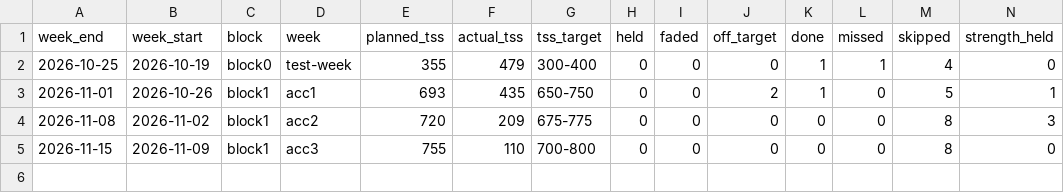
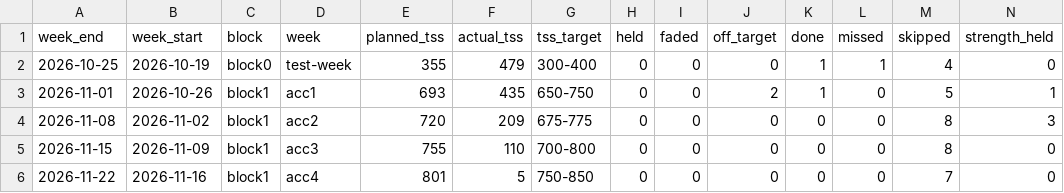
Before and after one commit to oisinm25/grinder-data, a CSV file: weekly.csv, drawn as a sheet; only a part is shown; rows hold the shown columns only; the diff names each change by its address in the sheet, - before the commit and + after, or states it on an @@ line.

```diff
--- a/weekly.csv
+++ b/weekly.csv
+row 6: 2026-11-22 | 2026-11-16 | block1 | acc4 | 801 | 5 | 750-850 | 0 | 0 | 0 | 0 | 0 | 7 | 0
```
Also changed, not shown: compliance.csv, wellness.csv, 13 other files.
